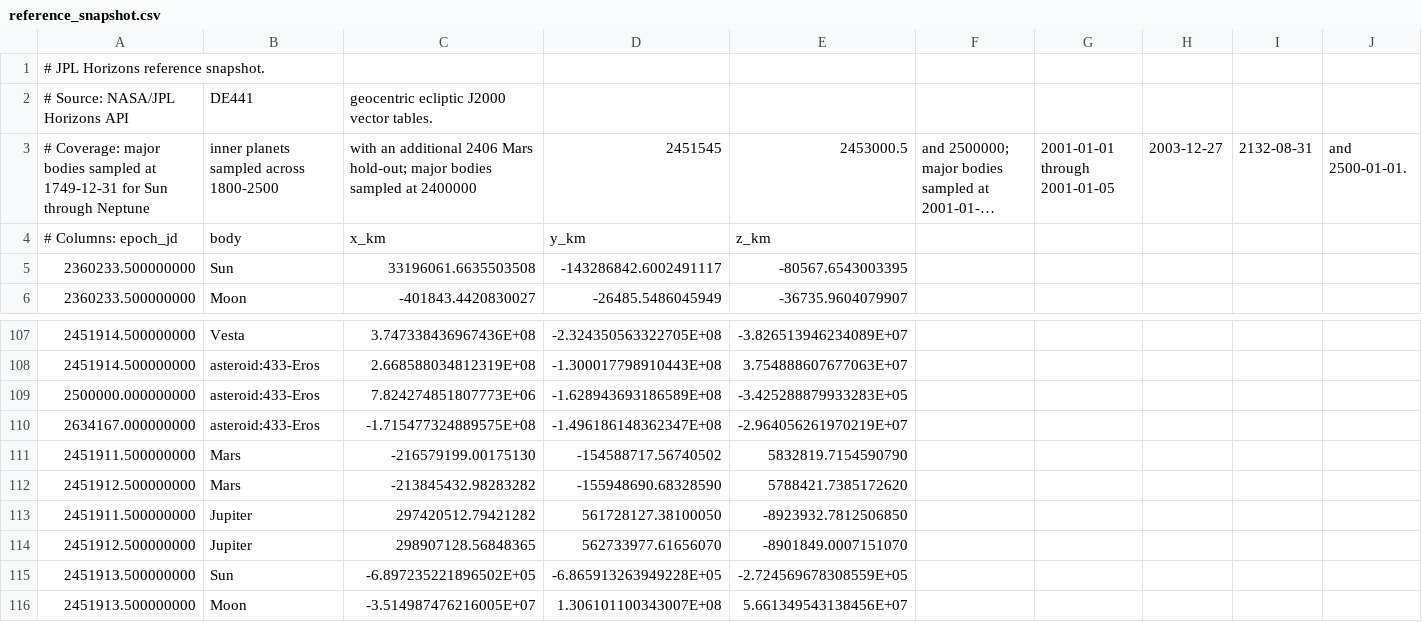
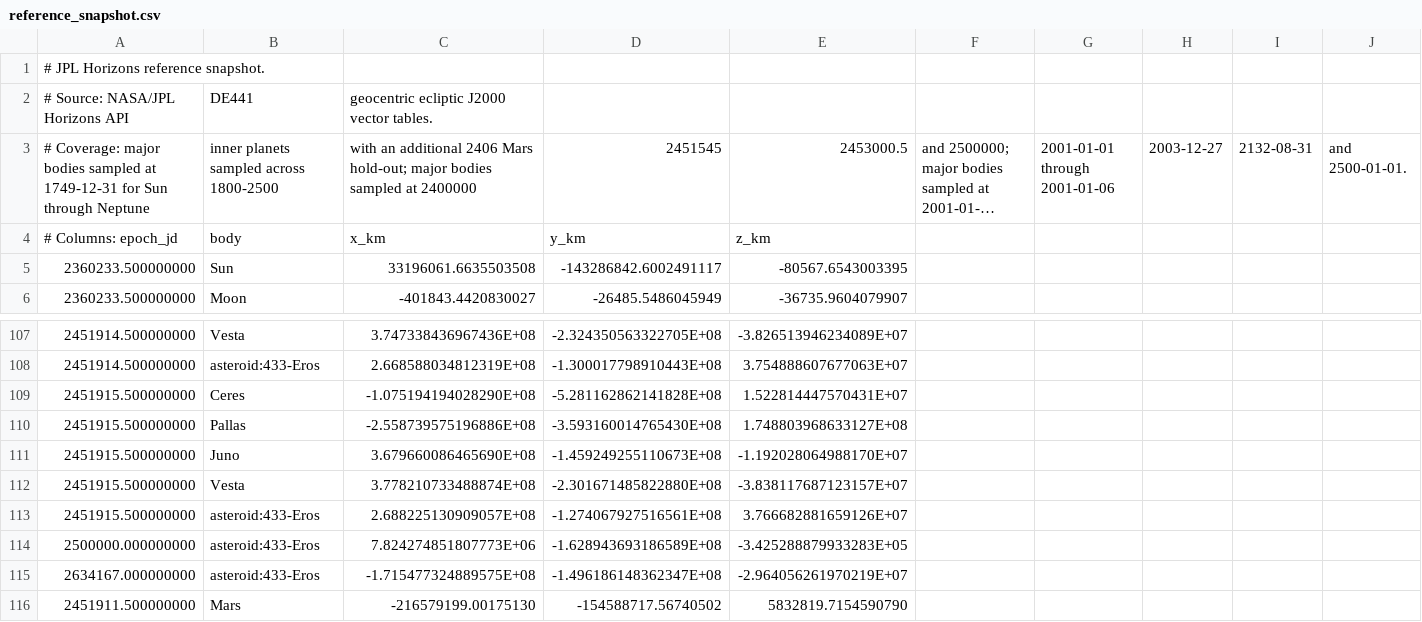
Before and after one commit to rahulmutt/pleiades, a CSV file: crates/pleiades-jpl/data/reference_snapshot.csv, drawn as a sheet; only a part is shown, gaps mark what is left out; the shorter side is filled out with more unchanged rows; long unchanged cells end in …; the diff names each change by its address in the sheet, - before the commit and + after, or states it on an @@ line.

Commit message:
Expand reference snapshot asteroid coverage

```diff
--- a/crates/pleiades-jpl/data/reference_snapshot.csv
+++ b/crates/pleiades-jpl/data/reference_snapshot.csv
-G3: 2001-01-01 through 2001-01-05
+G3: 2001-01-01 through 2001-01-06
+row 109: 2451915.500000000 | Ceres | -1.075194194028290E+08 | -5.281162862141828E+08 | 1.522814447570431E+07
+row 110: 2451915.500000000 | Pallas | -2.558739575196886E+08 | -3.593160014765430E+08 | 1.748803968633127E+08
+row 111: 2451915.500000000 | Juno | 3.679660086465690E+08 | -1.459249255110673E+08 | -1.192028064988170E+07
+row 112: 2451915.500000000 | Vesta | 3.778210733488874E+08 | -2.301671485822880E+08 | -3.838117687123157E+07
+row 113: 2451915.500000000 | asteroid:433-Eros | 2.688225130909057E+08 | -1.274067927516561E+08 | 3.766682881659126E+07
```
Also changed, not shown: 6 other files.
